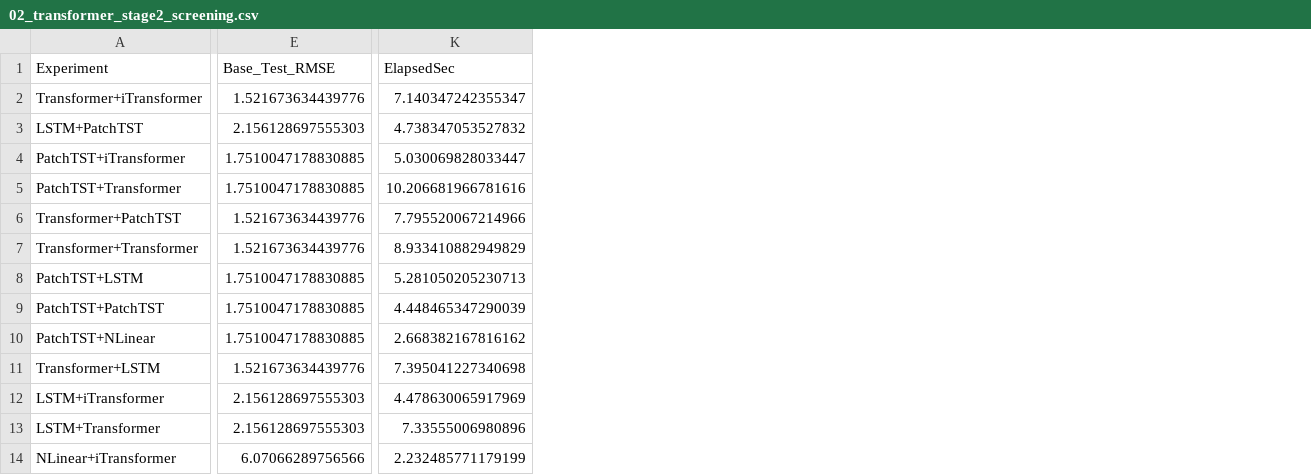
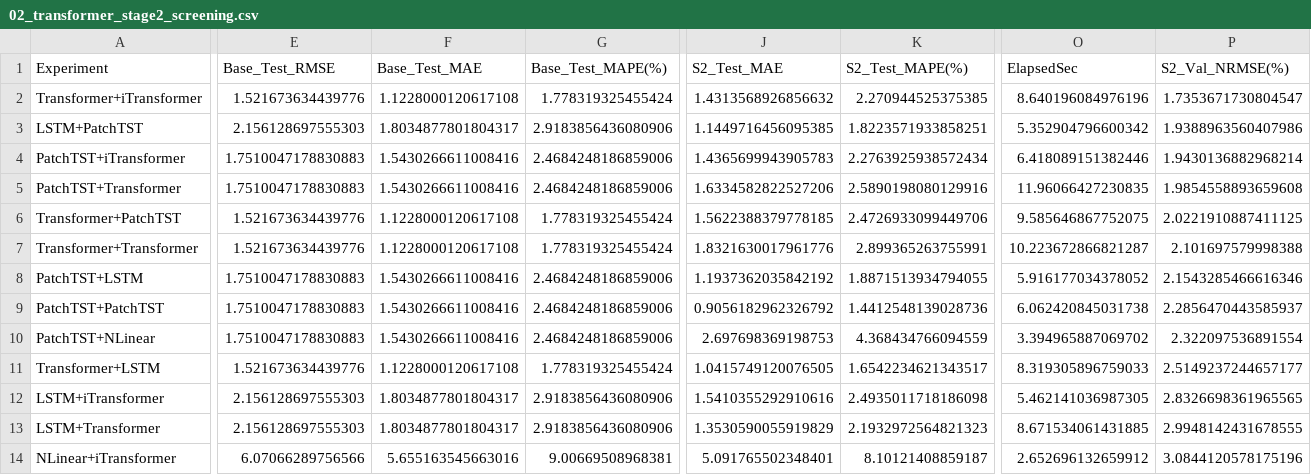
Before and after one commit to Jaeho777/sparta2, a CSV file: professor_final_package_oil_20260311/csv/02_transformer_stage2_screening.csv, drawn as a sheet; only a part is shown, gaps mark what is left out; addresses are those after the commit; the diff covers the shown part only; the diff names each change by its address in the sheet, - before the commit and + after, or states it on an @@ line.

```diff
--- a/professor_final_package_oil_20260311/csv/02_transformer_stage2_screening.csv
+++ b/professor_final_package_oil_20260311/csv/02_transformer_stage2_screening.csv
+column F (Base_Test_MAE), rows 2-14: 1.1228000120617108 | 1.8034877801804317 | 1.5430266611008416 | 1.5430266611008416 | 1.1228000120617108 | 1.1228000120617108 | 1.5430266611008416 | 1.5430266611008416 | 1.5430266611008416 | 1.1228000120617108 | 1.8034877801804317 | 1.8034877801804317 | 5.655163545663016
+column G (Base_Test_MAPE(%)), rows 2-14: 1.778319325455424 | 2.9183856436080906 | 2.4684248186859006 | 2.4684248186859006 | 1.778319325455424 | 1.778319325455424 | 2.4684248186859006 | 2.4684248186859006 | 2.4684248186859006 | 1.778319325455424 | 2.9183856436080906 | 2.9183856436080906 | 9.00669508968381
+column J (S2_Test_MAE), rows 2-14: 1.4313568926856632 | 1.1449716456095385 | 1.4365699943905783 | 1.6334582822527206 | 1.5622388379778185 | 1.8321630017961776 | 1.1937362035842192 | 0.9056182962326792 | 2.697698369198753 | 1.0415749120076505 | 1.5410355292910616 | 1.3530590055919829 | 5.091765502348401
+column K (S2_Test_MAPE(%)), rows 2-14: 2.270944525375385 | 1.8223571933858251 | 2.2763925938572434 | 2.5890198080129916 | 2.4726933099449706 | 2.899365263755991 | 1.8871513934794055 | 1.4412548139028736 | 4.368434766094559 | 1.6542234621343517 | 2.4935011718186098 | 2.1932972564821323 | 8.10121408859187
+column P (S2_Val_NRMSE(%)), rows 2-14: 1.7353671730804547 | 1.9388963560407986 | 1.9430136882968214 | 1.9854558893659608 | 2.0221910887411125 | 2.101697579998388 | 2.1543285466616346 | 2.2856470443585937 | 2.322097536891554 | 2.5149237244657177 | 2.8326698361965565 | 2.9948142431678555 | 3.0844120578175196
-O2 (ElapsedSec): 7.140347242355347
+O2 (ElapsedSec): 8.640196084976196
-O3 (ElapsedSec): 4.738347053527832
+O3 (ElapsedSec): 5.352904796600342
-E4:E5 (Base_Test_RMSE): 1.7510047178830885
+E4:E5 (Base_Test_RMSE): 1.7510047178830883
-O4 (ElapsedSec): 5.030069828033447
+O4 (ElapsedSec): 6.418089151382446
-O5 (ElapsedSec): 10.206681966781616
+O5 (ElapsedSec): 11.96066427230835
-O6 (ElapsedSec): 7.795520067214966
+O6 (ElapsedSec): 9.585646867752075
-O7 (ElapsedSec): 8.933410882949829
+O7 (ElapsedSec): 10.223672866821287
-E8:E10 (Base_Test_RMSE): 1.7510047178830885
+E8:E10 (Base_Test_RMSE): 1.7510047178830883
-O8 (ElapsedSec): 5.281050205230713
+O8 (ElapsedSec): 5.916177034378052
-O9 (ElapsedSec): 4.448465347290039
+O9 (ElapsedSec): 6.062420845031738
-O10 (ElapsedSec): 2.668382167816162
+O10 (ElapsedSec): 3.394965887069702
-O11 (ElapsedSec): 7.395041227340698
+O11 (ElapsedSec): 8.319305896759033
-O12 (ElapsedSec): 4.478630065917969
+O12 (ElapsedSec): 5.462141036987305
-O13 (ElapsedSec): 7.33555006980896
+O13 (ElapsedSec): 8.671534061431885
-O14 (ElapsedSec): 2.232485771179199
+O14 (ElapsedSec): 2.652696132659912
```
Also changed, not shown: 7 added columns and 24 edited cells elsewhere in this file, output_oil_common_protocol/rolling_origin_results.csv, output_oil_transformer_clean/stage2_screening.csv, 36 other files.
